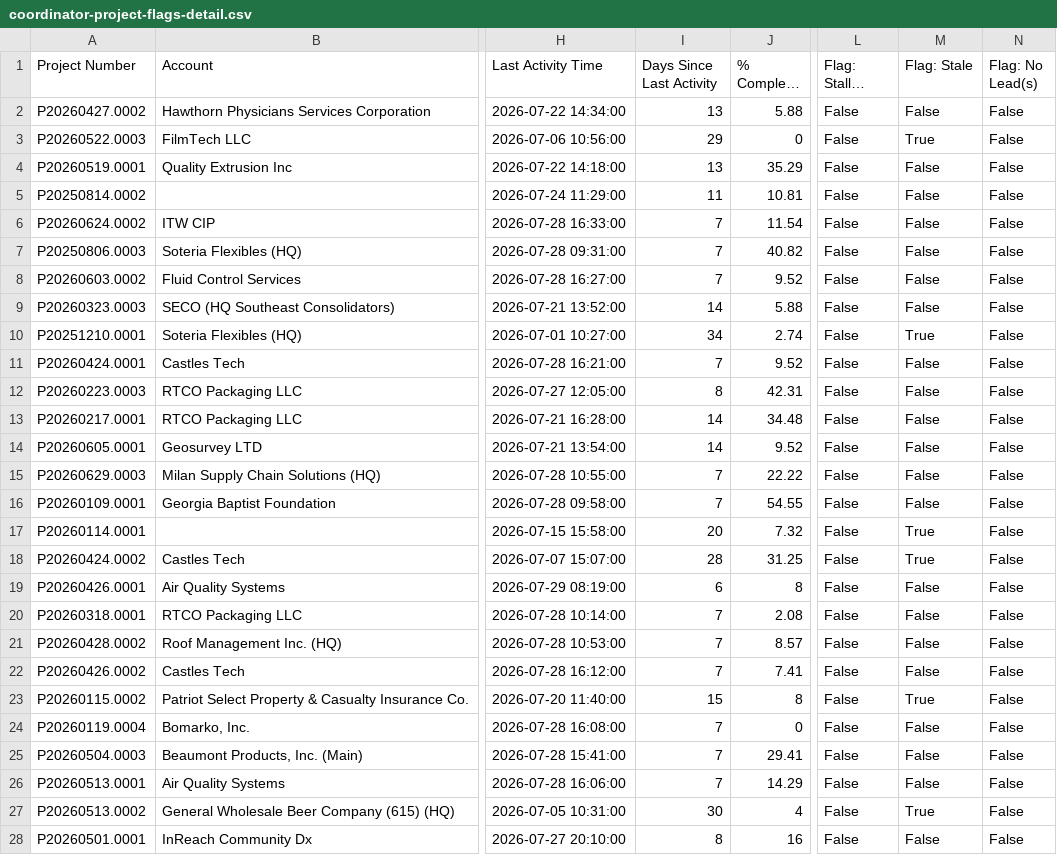
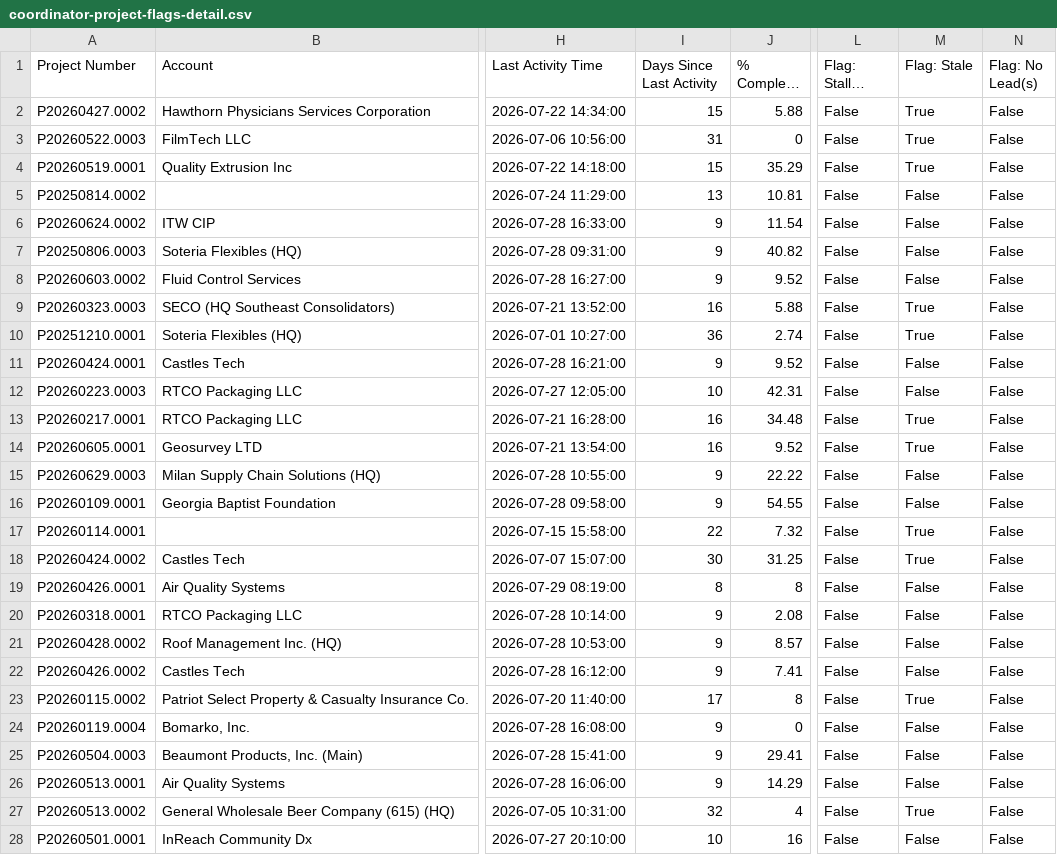
Before and after one commit to winkjb/ai-dev, a CSV file: project-management/01-coordinator/output/coordinator-project-flags-detail.csv, drawn as a sheet; only a part is shown, gaps mark what is left out; long unchanged cells end in …; the diff covers the shown part only; the diff names each change by its address in the sheet, - before the commit and + after, or states it on an @@ line.

```diff
--- a/project-management/01-coordinator/output/coordinator-project-flags-detail.csv
+++ b/project-management/01-coordinator/output/coordinator-project-flags-detail.csv
-I2 (Days Since Last Activity): 13
+I2 (Days Since Last Activity): 15
-M2 (Flag: Stale): False
+M2 (Flag: Stale): True
-I3 (Days Since Last Activity): 29
+I3 (Days Since Last Activity): 31
-I4 (Days Since Last Activity): 13
+I4 (Days Since Last Activity): 15
-M4 (Flag: Stale): False
+M4 (Flag: Stale): True
-I5 (Days Since Last Activity): 11
+I5 (Days Since Last Activity): 13
-I6:I8 (Days Since Last Activity): 7
+I6:I8 (Days Since Last Activity): 9
-I9 (Days Since Last Activity): 14
+I9 (Days Since Last Activity): 16
-M9 (Flag: Stale): False
+M9 (Flag: Stale): True
-I10 (Days Since Last Activity): 34
+I10 (Days Since Last Activity): 36
-I11 (Days Since Last Activity): 7
+I11 (Days Since Last Activity): 9
-I12 (Days Since Last Activity): 8
+I12 (Days Since Last Activity): 10
-I13:I14 (Days Since Last Activity): 14
+I13:I14 (Days Since Last Activity): 16
-M13:M14 (Flag: Stale): False
+M13:M14 (Flag: Stale): True
-I15:I16 (Days Since Last Activity): 7
+I15:I16 (Days Since Last Activity): 9
-I17 (Days Since Last Activity): 20
+I17 (Days Since Last Activity): 22
-I18 (Days Since Last Activity): 28
+I18 (Days Since Last Activity): 30
-I19 (Days Since Last Activity): 6
+I19 (Days Since Last Activity): 8
-I20:I22 (Days Since Last Activity): 7
+I20:I22 (Days Since Last Activity): 9
-I23 (Days Since Last Activity): 15
+I23 (Days Since Last Activity): 17
-I24:I26 (Days Since Last Activity): 7
+I24:I26 (Days Since Last Activity): 9
-I27 (Days Since Last Activity): 30
+I27 (Days Since Last Activity): 32
-I28 (Days Since Last Activity): 8
+I28 (Days Since Last Activity): 10
```
Also changed, not shown: 94 edited cells elsewhere in this file, project-management/01-coordinator/output/coordinator-project-flags-summary.csv, service-delivery/01-coordinator/output/coordinator-ticket-flags-detail.csv, 13 other files.
